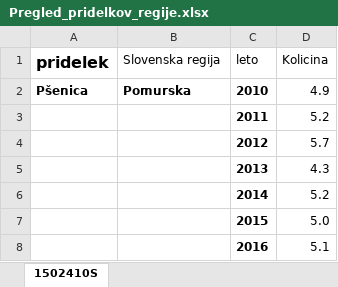
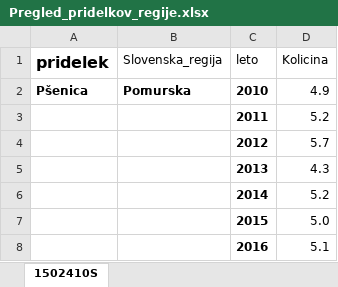
Before and after one commit to BlackPhoenixSlo/APPR-2020-21, an Excel workbook: podatki/Pregled_pridelkov_regije.xlsx, sheet 1502410S, drawn as a sheet; only a part is shown; values as stored, in another font and other column widths than the file's, no borders; the diff names each change by its address in the sheet, - before the commit and + after, or states it on an @@ line.

```diff
--- a/podatki/Pregled_pridelkov_regije.xlsx (sheet 1502410S)
+++ b/podatki/Pregled_pridelkov_regije.xlsx (sheet 1502410S)
-B1: Slovenska regija
+B1: Slovenska_regija
```
Also changed, not shown: 10 other files.
